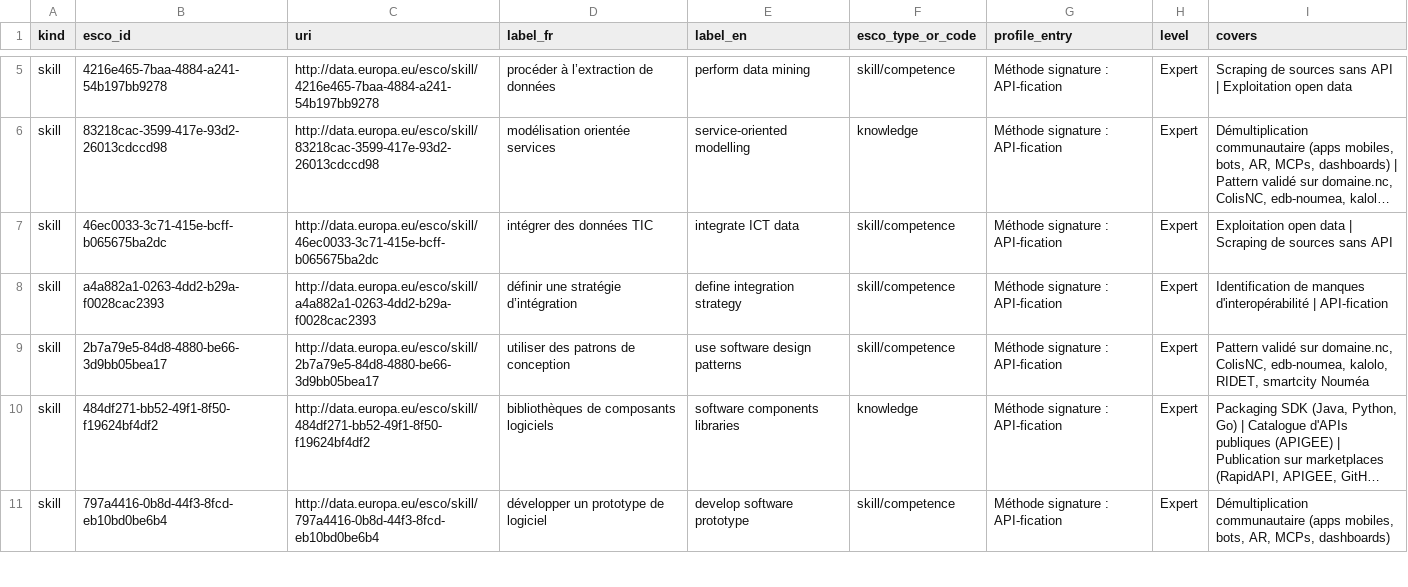
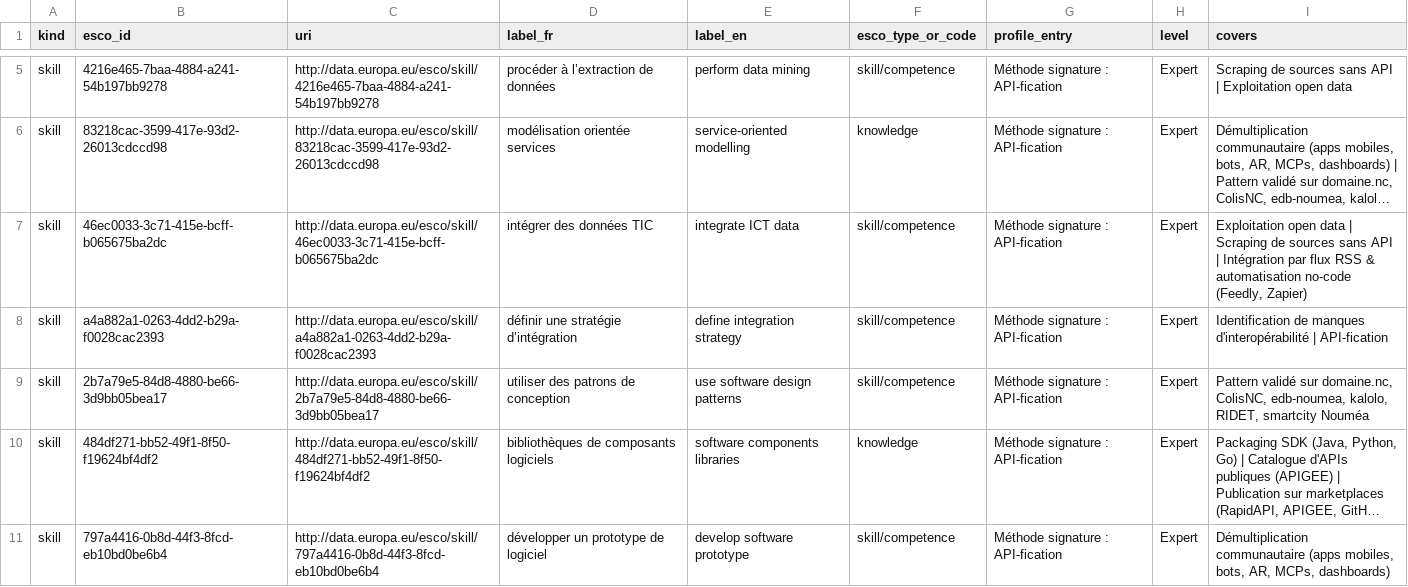
Before and after one commit to adriens/whoami, a CSV file: data/esco/adriens/_index.csv, drawn as a sheet; only a part is shown, gaps mark what is left out; long unchanged cells end in …; the diff covers the shown part only; the diff names each change by its address in the sheet, - before the commit and + after, or states it on an @@ line.

```diff
--- a/data/esco/adriens/_index.csv
+++ b/data/esco/adriens/_index.csv
-I7 (covers): …sans API
+I7 (covers): …sans API | Intégration par flux RSS & automatisation no-code (Feedly, Zapier)
```
Also changed, not shown: 5 added rows and 4 edited cells elsewhere in this file, 1 other file.
